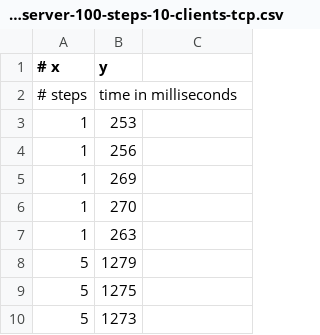
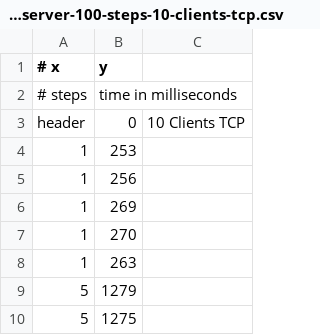
Before and after one commit to FurtherV/vps-1-btu-cottbus, a CSV file: python/src/csv/steps-over-time/steps_over_time_server-100-steps-10-clients-tcp.csv, drawn as a sheet; only a part is shown; the shorter side is filled out with more unchanged rows; the diff names each change by its address in the sheet, - before the commit and + after, or states it on an @@ line.

```diff
--- a/python/src/csv/steps-over-time/steps_over_time_server-100-steps-10-clients-tcp.csv
+++ b/python/src/csv/steps-over-time/steps_over_time_server-100-steps-10-clients-tcp.csv
+row 3: header | 0 | 10 Clients TCP
```
Also changed, not shown: python/src/csv/steps-over-time/steps_over_time_server-100-steps-01-clients-tcp.csv, python/src/csv/steps-over-time/steps_over_time_server-100-steps-01-clients-udp.csv, 10 other files.
